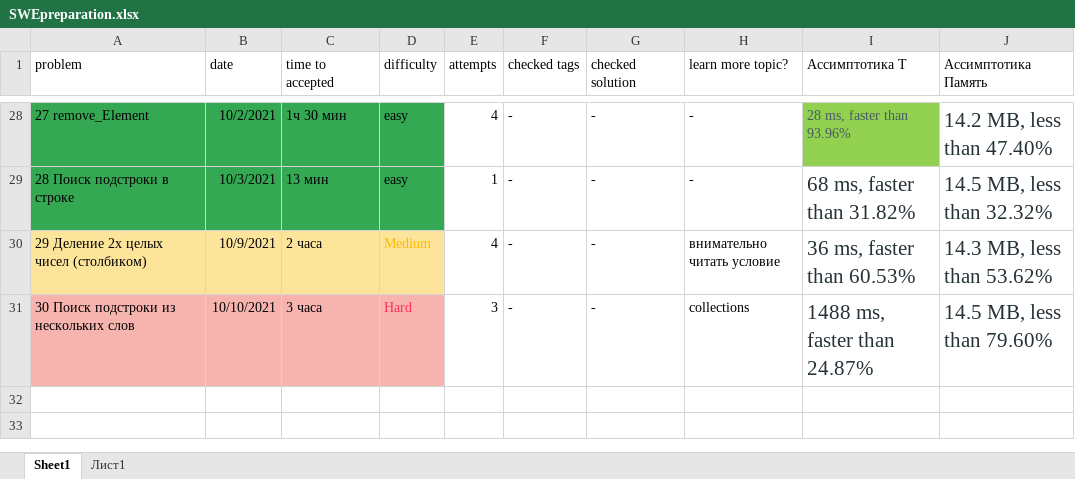
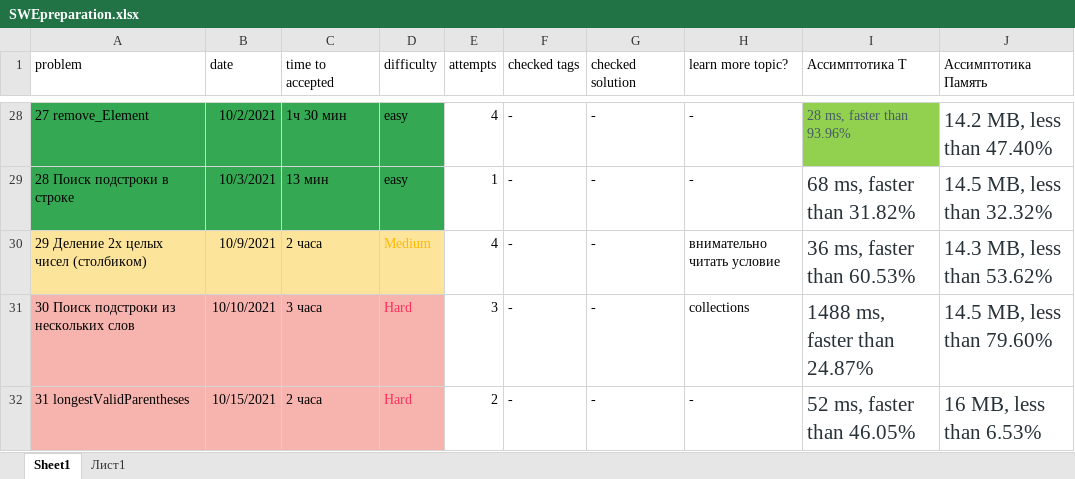
Before and after one commit to Krugger1982/Leetcode_problems, an Excel workbook: SWEpreparation.xlsx, sheet Sheet1, drawn as a sheet; only a part is shown, gaps mark what is left out; values as stored, in another font and other column widths than the file's, no borders; the diff names each change by its address in the sheet, - before the commit and + after, or states it on an @@ line.

Commit message:
Longest_Valid_Parentheses

```diff
--- a/SWEpreparation.xlsx (sheet Sheet1)
+++ b/SWEpreparation.xlsx (sheet Sheet1)
+row 32: 31 longestValidParentheses | 10/15/2021 | 2 часа | Hard | 2 | - | - | - | 52 ms, faster than 46.05% | 16 MB, less than 6.53%
```
Also changed, not shown: 2 other files.
